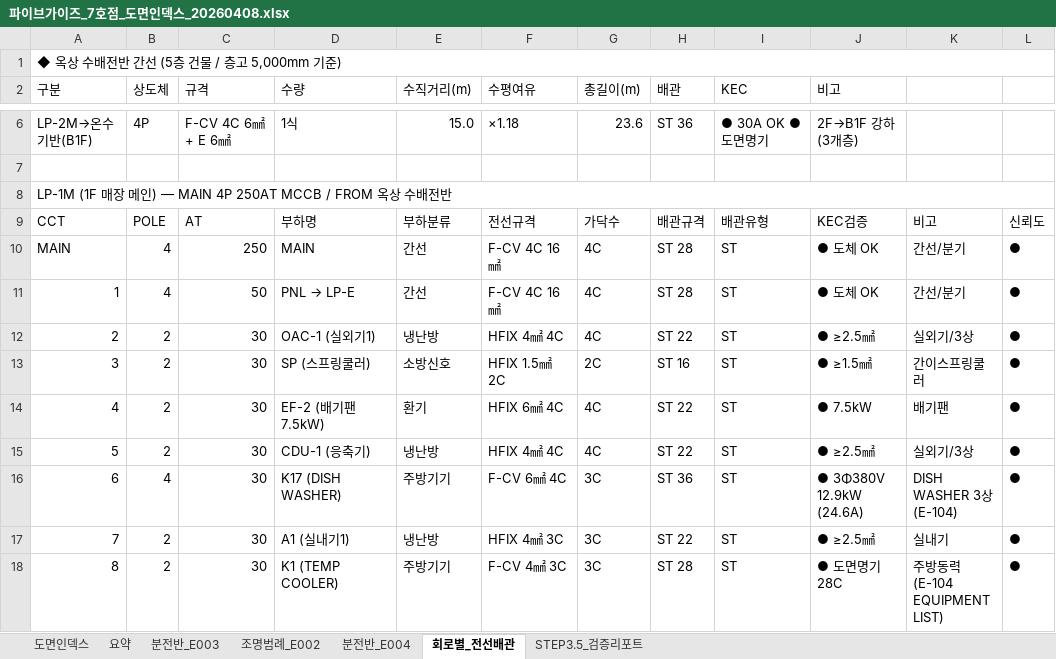
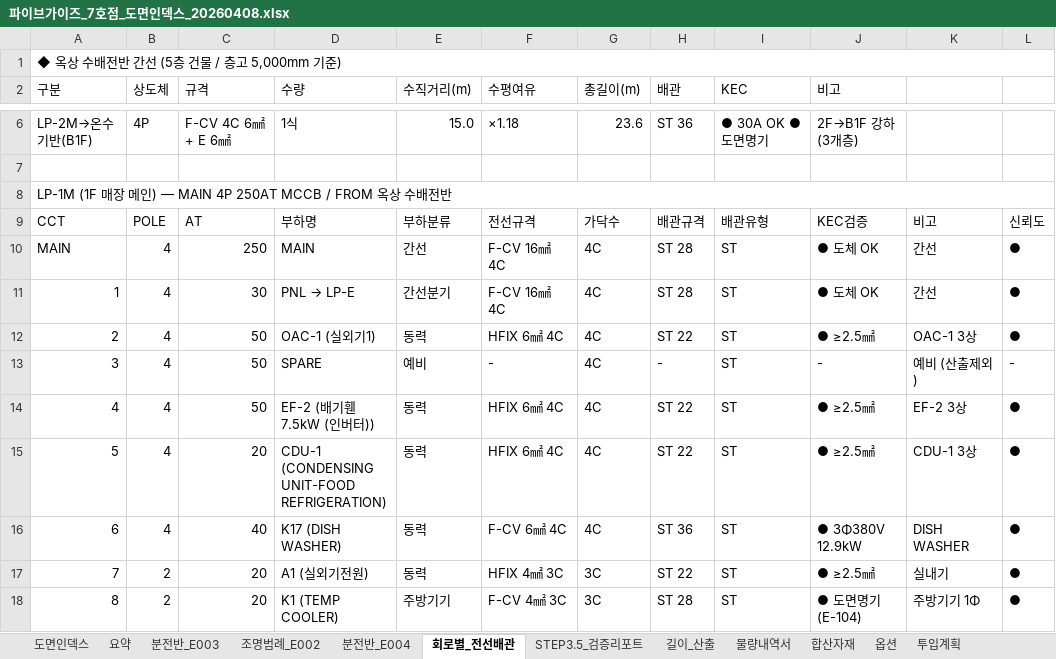
Before and after one commit to kimsl12/jungwon, an Excel workbook: bom/파이브가이즈_7호점_도면인덱스_20260408.xlsx, sheet 회로별_전선배관, drawn as a sheet; only a part is shown, gaps mark what is left out; values as stored, in another font and other column widths than the file's, no cell formats; removed rows and columns are numbered as before the commit, all else as after; the diff covers the shown part only; the diff names each change by its address in the sheet, - before the commit and + after, or states it on an @@ line.

```diff
--- a/bom/파이브가이즈_7호점_도면인덱스_20260408.xlsx (sheet 회로별_전선배관)
+++ b/bom/파이브가이즈_7호점_도면인덱스_20260408.xlsx (sheet 회로별_전선배관)
+sheet tab: 길이_산출
+sheet tab: 물량내역서
+sheet tab: 합산자재
+sheet tab: 옵션
+sheet tab: 투입계획
-F10:F11 (수평여유): F-CV 4C 16㎟
+F10:F11 (수평여유): F-CV 16㎟ 4C
-K10:K11: 간선/분기
+K10:K11: 간선
-C11 (규격): 50
+C11 (규격): 30
-E11 (수직거리(m)): 간선
+E11 (수직거리(m)): 간선분기
-B12 (상도체): 2
+B12 (상도체): 4
-C12 (규격): 30
+C12 (규격): 50
-E12 (수직거리(m)): 냉난방
+E12 (수직거리(m)): 동력
-F12 (수평여유): HFIX 4㎟ 4C
+F12 (수평여유): HFIX 6㎟ 4C
-K12: 실외기/3상
+K12: OAC-1 3상
-row 13: 3 | 2 | 30 | SP (스프링쿨러) | 소방신호 | HFIX 1.5㎟ 2C | 2C | ST 16 | ST | ● ≥1.5㎟ | 간이스프링쿨러 | ●
+row 13: 3 | 4 | 50 | SPARE | 예비 | - | 4C | - | ST | - | 예비 (산출제외) | -
-B14:B15 (상도체): 2
+B14:B15 (상도체): 4
-C14 (규격): 30
+C14 (규격): 50
-D14 (수량): EF-2 (배기팬 7.5kW)
+D14 (수량): EF-2 (배기휀 7.5kW (인버터))
-E14 (수직거리(m)): 환기
+E14 (수직거리(m)): 동력
-J14 (비고): ● 7.5kW
+J14 (비고): ● ≥2.5㎟
-K14: 배기팬
+K14: EF-2 3상
-C15 (규격): 30
+C15 (규격): 20
-D15 (수량): CDU-1 (응축기)
+D15 (수량): CDU-1 (CONDENSING UNIT-FOOD REFRIGERATION)
-E15 (수직거리(m)): 냉난방
+E15 (수직거리(m)): 동력
-F15 (수평여유): HFIX 4㎟ 4C
+F15 (수평여유): HFIX 6㎟ 4C
-K15: 실외기/3상
+K15: CDU-1 3상
-C16 (규격): 30
+C16 (규격): 40
-E16 (수직거리(m)): 주방기기
+E16 (수직거리(m)): 동력
-G16 (총길이(m)): 3C
+G16 (총길이(m)): 4C
-J16 (비고): ● 3Φ380V 12.9kW (24.6A)
+J16 (비고): ● 3Φ380V 12.9kW
-K16: DISH WASHER 3상 (E-104)
+K16: DISH WASHER
-C17:C18 (규격): 30
+C17:C18 (규격): 20
-D17 (수량): A1 (실내기1)
+D17 (수량): A1 (실외기전원)
-E17 (수직거리(m)): 냉난방
+E17 (수직거리(m)): 동력
-J18 (비고): ● 도면명기 28C
+J18 (비고): ● 도면명기 (E-104)
-K18: 주방동력 (E-104 EQUIPMENT LIST)
+K18: 주방기기 1Φ
```
Also changed, not shown: 29 added rows, 16 removed rows, 138 edited cells, merged cells and row numbers in column A elsewhere in this sheet, sheet STEP3.5_검증리포트, sheet 분전반_E003, cell formats.
